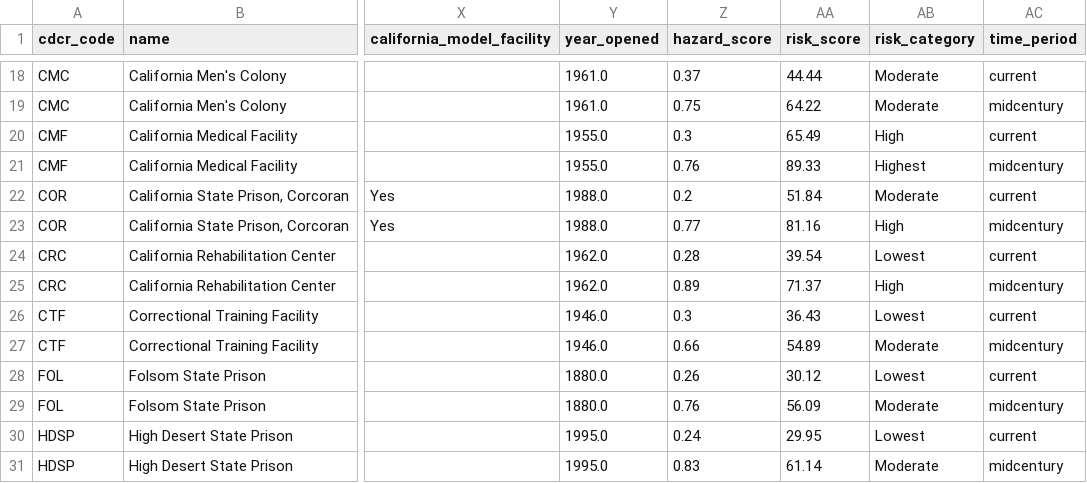
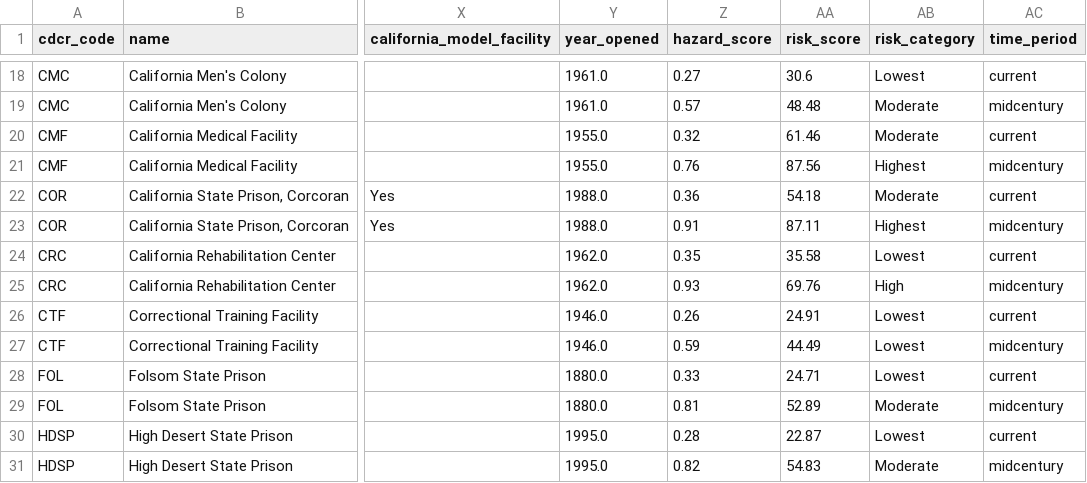
Before and after one commit to mbecica/cdcr_prison_heat_index, a CSV file: data/CDCR_heat_risk_index_additive_25_25_50.csv, drawn as a sheet; only a part is shown, gaps mark what is left out; the diff covers the shown part only; the diff names each change by its address in the sheet, - before the commit and + after, or states it on an @@ line.

```diff
--- a/data/CDCR_heat_risk_index_additive_25_25_50.csv
+++ b/data/CDCR_heat_risk_index_additive_25_25_50.csv
-Z18 (hazard_score): 0.37
+Z18 (hazard_score): 0.27
-AA18 (risk_score): 44.44
+AA18 (risk_score): 30.6
-AB18 (risk_category): Moderate
+AB18 (risk_category): Lowest
-Z19 (hazard_score): 0.75
+Z19 (hazard_score): 0.57
-AA19 (risk_score): 64.22
+AA19 (risk_score): 48.48
-Z20 (hazard_score): 0.3
+Z20 (hazard_score): 0.32
-AA20 (risk_score): 65.49
+AA20 (risk_score): 61.46
-AB20 (risk_category): High
+AB20 (risk_category): Moderate
-AA21 (risk_score): 89.33
+AA21 (risk_score): 87.56
-Z22 (hazard_score): 0.2
+Z22 (hazard_score): 0.36
-AA22 (risk_score): 51.84
+AA22 (risk_score): 54.18
-Z23 (hazard_score): 0.77
+Z23 (hazard_score): 0.91
-AA23 (risk_score): 81.16
+AA23 (risk_score): 87.11
-AB23 (risk_category): High
+AB23 (risk_category): Highest
-Z24 (hazard_score): 0.28
+Z24 (hazard_score): 0.35
-AA24 (risk_score): 39.54
+AA24 (risk_score): 35.58
-Z25 (hazard_score): 0.89
+Z25 (hazard_score): 0.93
-AA25 (risk_score): 71.37
+AA25 (risk_score): 69.76
-Z26 (hazard_score): 0.3
+Z26 (hazard_score): 0.26
-AA26 (risk_score): 36.43
+AA26 (risk_score): 24.91
-Z27 (hazard_score): 0.66
+Z27 (hazard_score): 0.59
-AA27 (risk_score): 54.89
+AA27 (risk_score): 44.49
-AB27 (risk_category): Moderate
+AB27 (risk_category): Lowest
-Z28 (hazard_score): 0.26
+Z28 (hazard_score): 0.33
-AA28 (risk_score): 30.12
+AA28 (risk_score): 24.71
-Z29 (hazard_score): 0.76
+Z29 (hazard_score): 0.81
-AA29 (risk_score): 56.09
+AA29 (risk_score): 52.89
-Z30 (hazard_score): 0.24
+Z30 (hazard_score): 0.28
-AA30 (risk_score): 29.95
+AA30 (risk_score): 22.87
-Z31 (hazard_score): 0.83
+Z31 (hazard_score): 0.82
-AA31 (risk_score): 61.14
+AA31 (risk_score): 54.83
```
Also changed, not shown: 98 edited cells elsewhere in this file, data/CDCR_heat_risk_sensitivity.csv, 6 other files.
